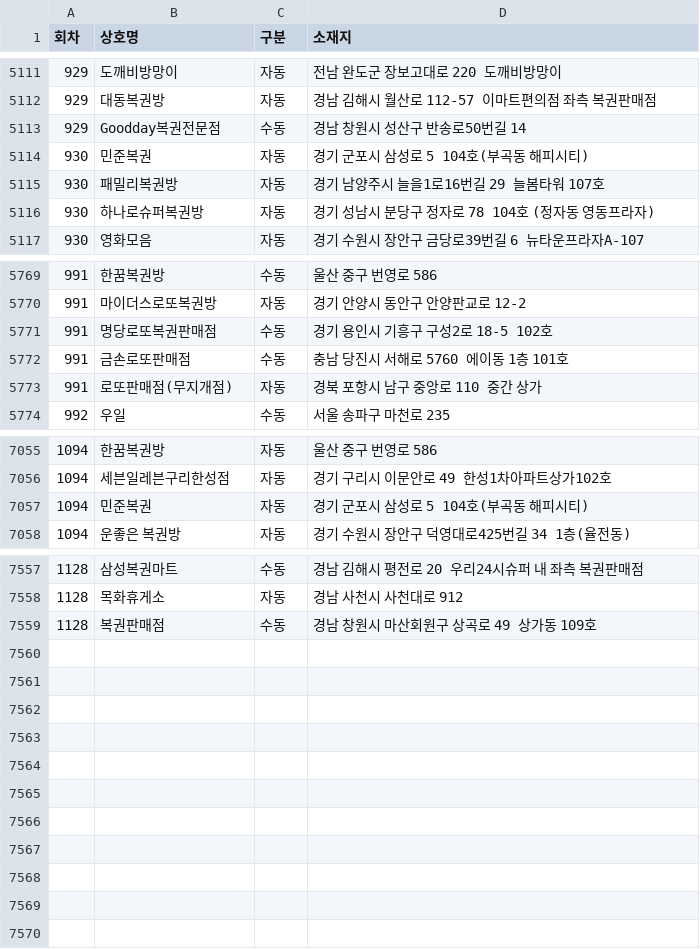
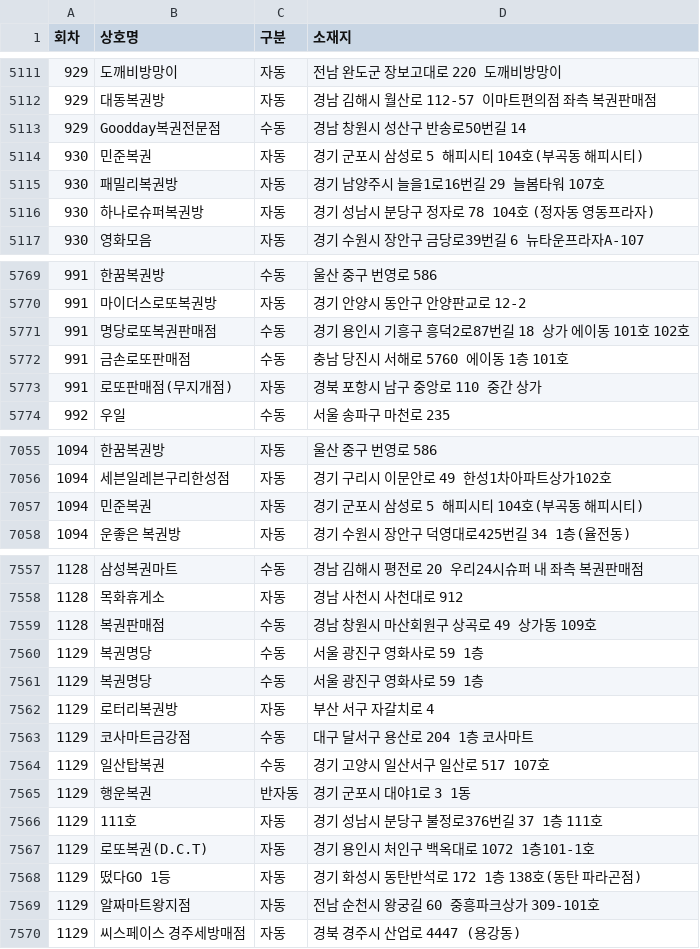
Before and after one commit to pipelinelife/pipelinelife.github.io, a CSV file: CSV/lottowinnerstores.csv, drawn as a sheet; only a part is shown, gaps mark what is left out.

Commit message:
update lottowinnerstores.csv

```diff
--- a/CSV/lottowinnerstores.csv
+++ b/CSV/lottowinnerstores.csv
@@ -5113,3 +5113,3 @@
 929,Goodday복권전문점,수동,경남 창원시 성산구 반송로50번길 14
-930,민준복권,자동,경기 군포시 삼성로 5 104호(부곡동 해피시티)
+930,민준복권,자동,경기 군포시  삼성로 5 해피시티 104호(부곡동 해피시티)
 930,패밀리복권방,자동,경기 남양주시 늘을1로16번길 29 늘봄타워 107호
@@ -5770,3 +5770,3 @@
 991,마이더스로또복권방,자동,경기 안양시 동안구 안양판교로 12-2
-991,명당로또복권판매점,수동,경기 용인시 기흥구 구성2로 18-5 102호
+991,명당로또복권판매점,수동,경기 용인시 기흥구 흥덕2로87번길 18 상가 에이동 101호 102호
 991,금손로또판매점,수동,충남 당진시 서해로 5760 에이동 1층 101호
@@ -7056,3 +7056,3 @@
 1094,세븐일레븐구리한성점,자동,경기 구리시 이문안로 49 한성1차아파트상가102호
-1094,민준복권,자동,경기 군포시 삼성로 5 104호(부곡동 해피시티)
+1094,민준복권,자동,경기 군포시  삼성로 5 해피시티 104호(부곡동 해피시티)
 1094,운좋은 복권방,자동,경기 수원시 장안구 덕영대로425번길 34 1층(율전동)
@@ -7559 +7559,12 @@
 1128,복권판매점,수동,경남 창원시 마산회원구 상곡로 49 상가동 109호
+1129,복권명당,수동,서울 광진구 영화사로 59 1층
+1129,복권명당,수동,서울 광진구 영화사로 59 1층
+1129,로터리복권방,자동,부산 서구 자갈치로 4
+1129,코사마트금강점,수동,대구 달서구 용산로 204 1층 코사마트
+1129,일산탑복권,수동,경기 고양시 일산서구 일산로 517 107호
+1129,행운복권,반자동,경기 군포시 대야1로 3 1동
+1129,111호,자동,경기 성남시 분당구 불정로376번길 37 1층 111호
+1129,로또복권(D.C.T),자동,경기 용인시 처인구 백옥대로 1072 1층101-1호
+1129,떴다GO 1등,자동,경기 화성시 동탄반석로 172 1층 138호(동탄 파라곤점)
+1129,알짜마트왕지점,자동,전남 순천시 왕궁길 60 중흥파크상가 309-101호
+1129,씨스페이스 경주세방매점,자동,경북 경주시 산업로 4447 (용강동)
```
